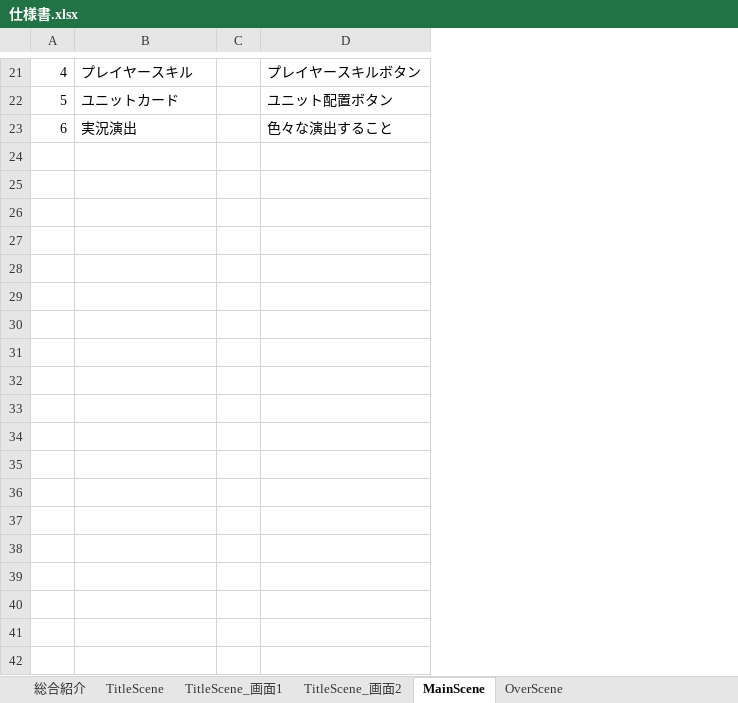
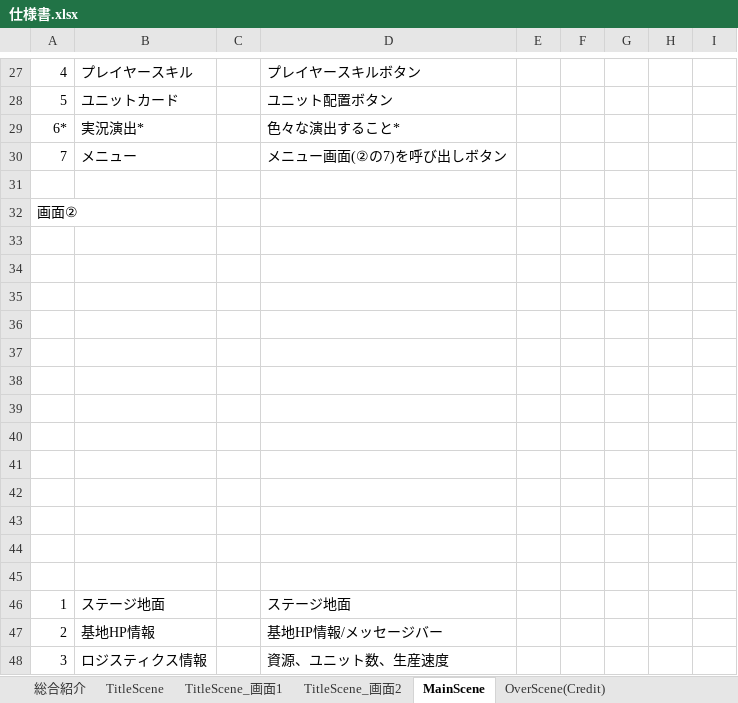
Before and after one commit to kannkeii/FrontlineDefense, an Excel workbook: 仕様書.xlsx, sheet MainScene, drawn as a sheet; only a part is shown, gaps mark what is left out; values as stored, in another font and other column widths than the file's, no borders; charts and pictures not drawn; removed rows and columns are numbered as before the commit, all else as after; the diff covers the shown part only; the diff names each change by its address in the sheet, - before the commit and + after, or states it on an @@ line.

Commit message:
[update]仕様書更新。

```diff
--- a/仕様書.xlsx (sheet MainScene)
+++ b/仕様書.xlsx (sheet MainScene)
-sheet tab: OverScene
+sheet tab: OverScene(Credit)
+column C, empty
+column D, rows 27-28: プレイヤースキルボタン | ユニット配置ボタン
+column E, empty
-column D, rows 21-23: プレイヤースキルボタン | ユニット配置ボタン | 色々な演出すること
+column G, empty
+column H, empty
+column I, empty
+row 29: 6* | 実況演出* |  | 色々な演出すること*
+row 30: 7 | メニュー |  | メニュー画面(②の7)を呼び出しボタン
-row 31: 6 | 実況演出 |  | 色々な演出すること
+row 31: (empty)
+row 32: 画面②
+row 33: (empty)
+row 34: (empty)
+row 35: (empty)
+row 36: (empty)
+row 37: (empty)
+row 38: (empty)
+row 39: (empty)
+row 40: (empty)
+row 41: (empty)
+row 42: (empty)
+row 43: (empty)
+row 44: (empty)
+row 45: (empty)
+row 46: 1 | ステージ地面 |  | ステージ地面
+row 47: 2 | 基地HP情報 |  | 基地HP情報/メッセージバー
+row 48: 3 | ロジスティクス情報 |  | 資源、ユニット数、生産速度
```
Also changed, not shown: 38 added rows and 2 edited cells elsewhere in this sheet, sheet OverScene(Credit), sheet TitleScene_画面2, sheet 総合紹介, charts or pictures.
